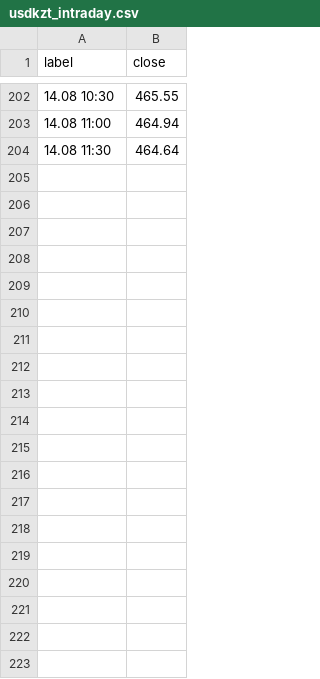
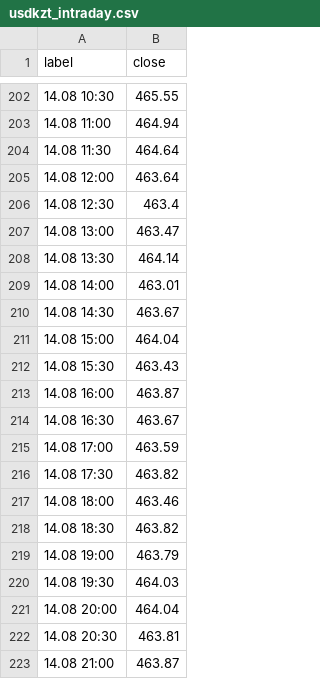
Before and after one commit to nykiscreative-dotcom/kzr-7f3a9-KZTUSD, a CSV file: data/usdkzt_intraday.csv, drawn as a sheet; only a part is shown, gaps mark what is left out; the diff covers the shown part only; the diff names each change by its address in the sheet, - before the commit and + after, or states it on an @@ line.

```diff
--- a/data/usdkzt_intraday.csv
+++ b/data/usdkzt_intraday.csv
+row 205: 14.08 12:00 | 463.64
+row 206: 14.08 12:30 | 463.4
+row 207: 14.08 13:00 | 463.47
+row 208: 14.08 13:30 | 464.14
+row 209: 14.08 14:00 | 463.01
+row 210: 14.08 14:30 | 463.67
+row 211: 14.08 15:00 | 464.04
+row 212: 14.08 15:30 | 463.43
+row 213: 14.08 16:00 | 463.87
+row 214: 14.08 16:30 | 463.67
+row 215: 14.08 17:00 | 463.59
+row 216: 14.08 17:30 | 463.82
+row 217: 14.08 18:00 | 463.46
+row 218: 14.08 18:30 | 463.82
+row 219: 14.08 19:00 | 463.79
+row 220: 14.08 19:30 | 464.03
+row 221: 14.08 20:00 | 464.04
+row 222: 14.08 20:30 | 463.81
+row 223: 14.08 21:00 | 463.87
```
Also changed, not shown: 9 added rows elsewhere in this file, data/journal.csv, data/usdcny_daily.csv, 5 other files.
